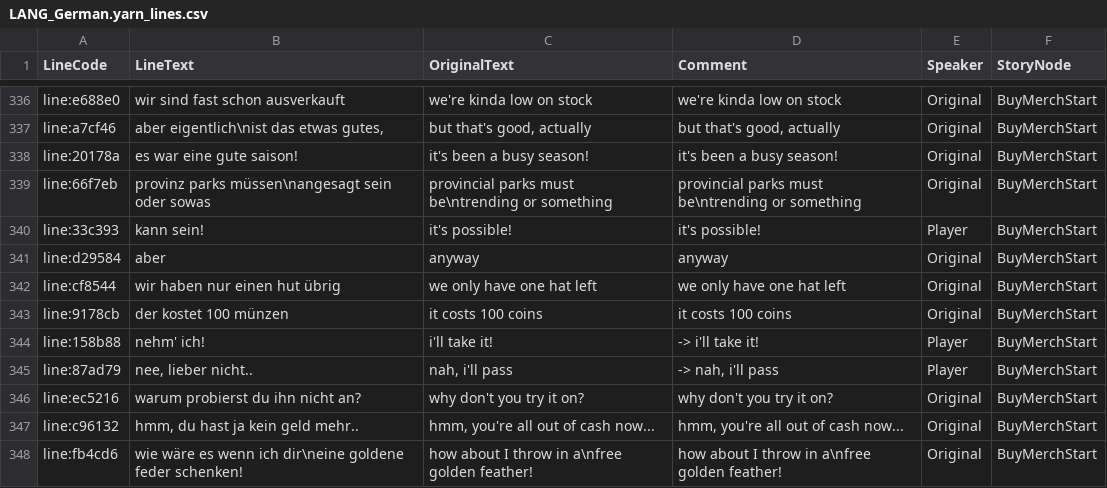
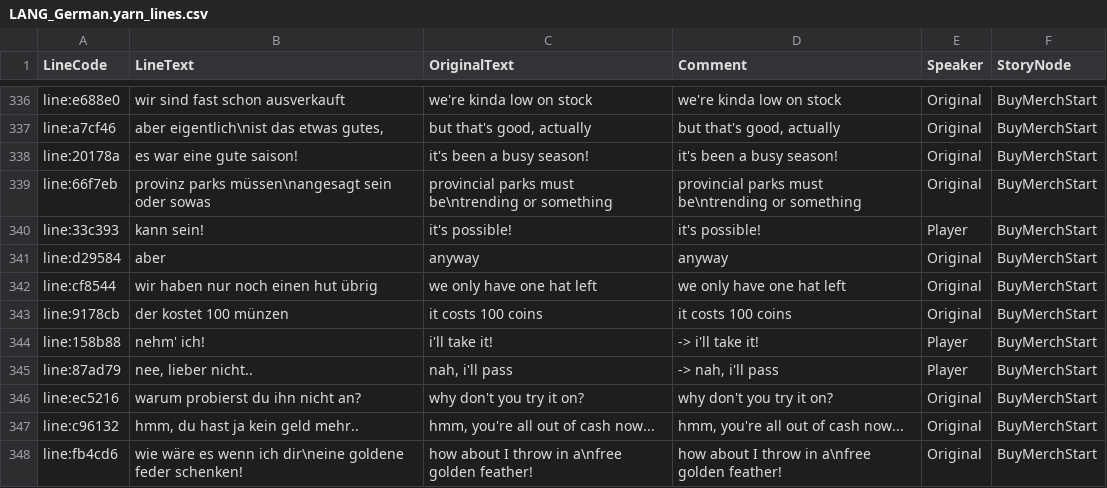
Before and after one commit to Fox-Network/ashorthike-translation-de, a CSV file: LANG_German.yarn_lines.csv, drawn as a sheet; only a part is shown, gaps mark what is left out.

Commit message:
Update LANG_German.yarn_lines.csv

```diff
--- a/LANG_German.yarn_lines.csv
+++ b/LANG_German.yarn_lines.csv
@@ -341,3 +341,3 @@ line:33c393,kann sein!,it's possible!,it's possible!,Player,BuyMerchStart
 line:d29584,aber,anyway,anyway,Original,BuyMerchStart
-line:cf8544,wir haben nur einen hut übrig,we only have one hat left,we only have one hat left,Original,BuyMerchStart
+line:cf8544,wir haben nur noch einen hut übrig,we only have one hat left,we only have one hat left,Original,BuyMerchStart
 line:9178cb,der kostet 100 münzen,it costs 100 coins,it costs 100 coins,Original,BuyMerchStart
```
